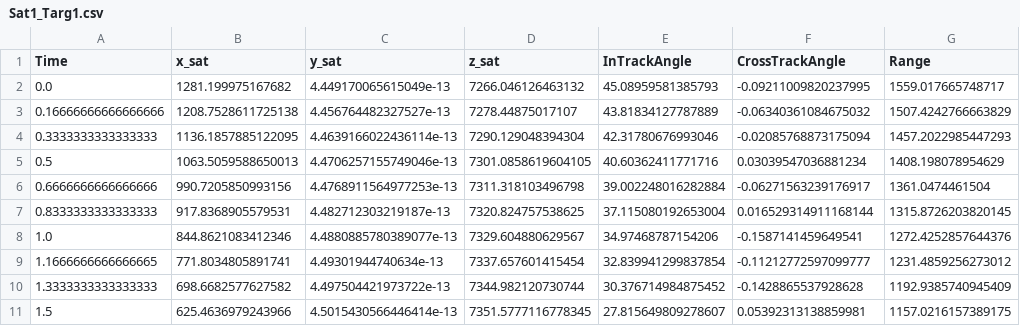
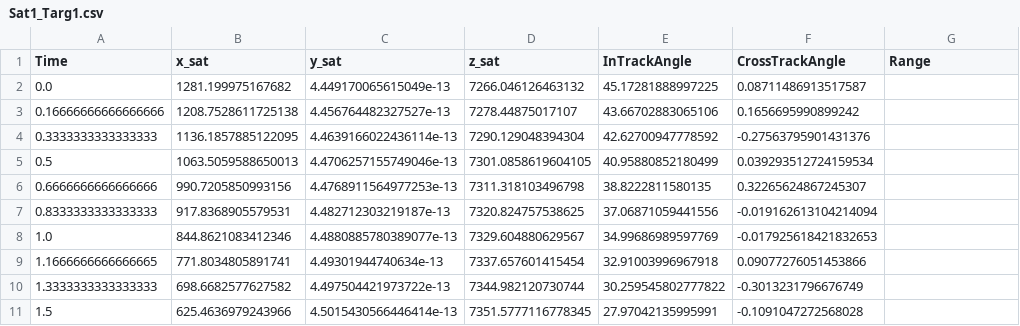
Before and after one commit to nolans12/Satellite-DDF, a CSV file: phase1/data/Sat1_Targ1.csv, drawn as a sheet; only a part is shown; the diff covers the shown part only.

```diff
--- a/phase1/data/Sat1_Targ1.csv
+++ b/phase1/data/Sat1_Targ1.csv
@@ -1,11 +1,11 @@
 Time,x_sat,y_sat,z_sat,InTrackAngle,CrossTrackAngle,Range
-0.0,1281.199975167682,4.449170065615049e-13,7266.046126463132,45.08959581385793,-0.09211009820237995,1559.017665748717
-0.16666666666666666,1208.7528611725138,4.456764482327527e-13,7278.44875017107,43.81834127787889,-0.06340361084675032,1507.4242766663829
-0.3333333333333333,1136.1857885122095,4.4639166022436114e-13,7290.129048394304,42.31780676993046,-0.02085768873175094,1457.2022985447293
-0.5,1063.5059588650013,4.4706257155749046e-13,7301.0858619604105,40.60362411771716,0.03039547036881234,1408.198078954629
-0.6666666666666666,990.7205850993156,4.4768911564977253e-13,7311.318103496798,39.002248016282884,-0.06271563239176917,1361.0474461504
-0.8333333333333333,917.8368905579531,4.482712303219187e-13,7320.824757538625,37.115080192653004,0.016529314911168144,1315.8726203820145
-1.0,844.8621083412346,4.4880885780389077e-13,7329.604880629567,34.97468787154206,-0.1587141459649541,1272.4252857644376
-1.1666666666666665,771.8034805891741,4.49301944740634e-13,7337.657601415454,32.839941299837854,-0.11212772597099777,1231.4859256273012
-1.3333333333333333,698.6682577627582,4.497504421973722e-13,7344.982120730744,30.376714984875452,-0.1428865537928628,1192.9385740945409
-1.5,625.4636979243966,4.5015430566446414e-13,7351.5777116778345,27.815649809278607,0.05392313138859981,1157.0216157389175
+0.0,1281.199975167682,4.449170065615049e-13,7266.046126463132,45.17281888997225,0.08711486913517587
+0.16666666666666666,1208.7528611725138,4.456764482327527e-13,7278.44875017107,43.66702883065106,0.1656695990899242
+0.3333333333333333,1136.1857885122095,4.4639166022436114e-13,7290.129048394304,42.62700947778592,-0.27563795901431376
+0.5,1063.5059588650013,4.4706257155749046e-13,7301.0858619604105,40.95880852180499,0.039293512724159534
+0.6666666666666666,990.7205850993156,4.4768911564977253e-13,7311.318103496798,38.8222811580135,0.32265624867245307
+0.8333333333333333,917.8368905579531,4.482712303219187e-13,7320.824757538625,37.06871059441556,-0.019162613104214094
+1.0,844.8621083412346,4.4880885780389077e-13,7329.604880629567,34.99686989597769,-0.017925618421832653
+1.1666666666666665,771.8034805891741,4.49301944740634e-13,7337.657601415454,32.91003996967918,0.09077276051453866
+1.3333333333333333,698.6682577627582,4.497504421973722e-13,7344.982120730744,30.259545802777822,-0.3013231796676749
+1.5,625.4636979243966,4.5015430566446414e-13,7351.5777116778345,27.97042135995991,-0.1091047272568028
```
Also changed, not shown: 84 edited cells elsewhere in this file, phase1/data/Sat2_Targ1.csv, 11 other files.
